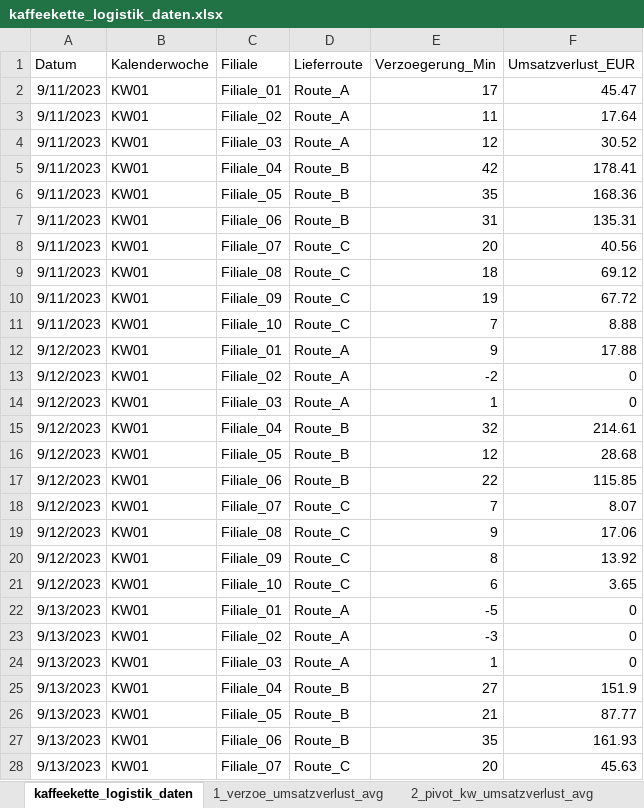
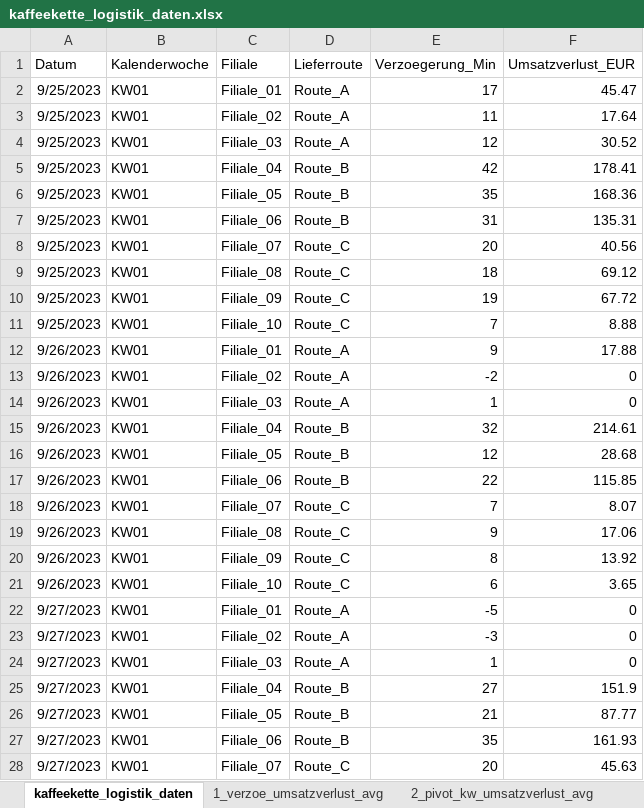
Before and after one commit to fairgunawan-gif/kaffee-streamlit-app, an Excel workbook: kaffeekette_logistik_daten.xlsx, sheet kaffeekette_logistik_daten, drawn as a sheet; only a part is shown; values as stored, in another font and other column widths than the file's, no borders; table styles not drawn; the diff covers the shown part only; the diff names each change by its address in the sheet, - before the commit and + after, or states it on an @@ line.

Commit message:
Describe your change

```diff
--- a/kaffeekette_logistik_daten.xlsx (sheet kaffeekette_logistik_daten)
+++ b/kaffeekette_logistik_daten.xlsx (sheet kaffeekette_logistik_daten)
-A2:A11 (Datum): 9/11/2023
+A2:A11 (Datum): 9/25/2023
-A12:A21 (Datum): 9/12/2023
+A12:A21 (Datum): 9/26/2023
-A22:A28 (Datum): 9/13/2023
+A22:A28 (Datum): 9/27/2023
```
Also changed, not shown: 1093 edited cells elsewhere in this sheet.
